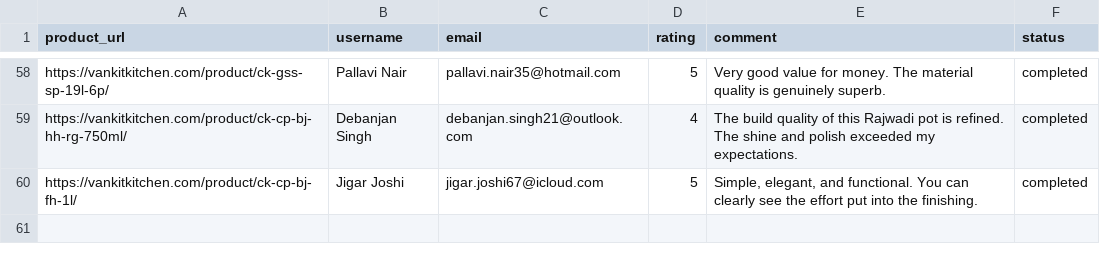
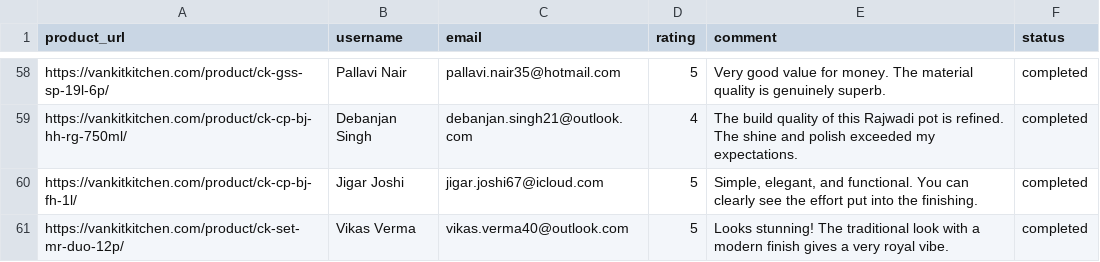
Before and after one commit to ankit1714/website-review, a CSV file: reviews.csv, drawn as a sheet; only a part is shown, gaps mark what is left out; the diff names each change by its address in the sheet, - before the commit and + after, or states it on an @@ line.

```diff
--- a/reviews.csv
+++ b/reviews.csv
+row 61: https://vankitkitchen.com/product/ck-set-mr-duo-12p/ | Vikas Verma | vikas.verma40@outlook.com | 5 | Looks stunning! The traditional look with a modern finish gives a very royal vibe. | completed
```
